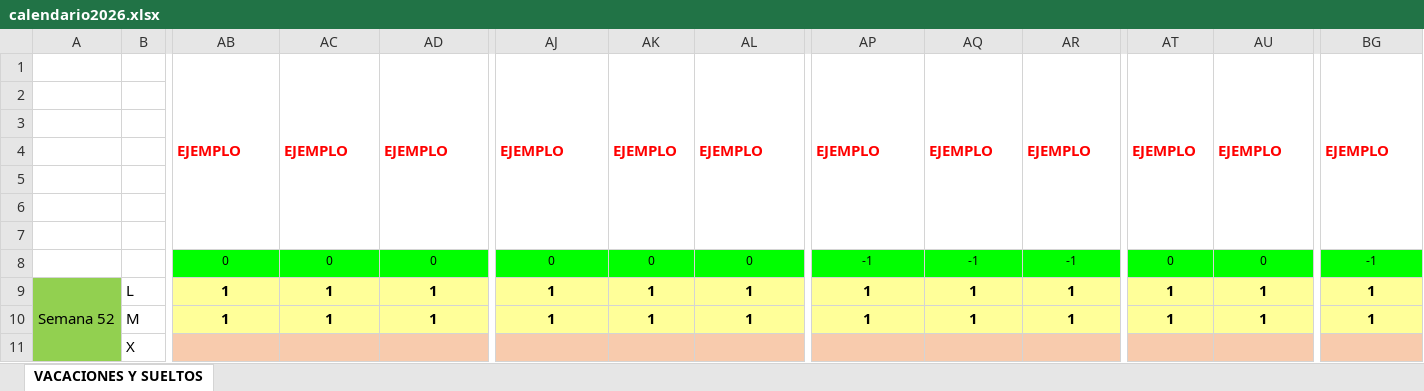
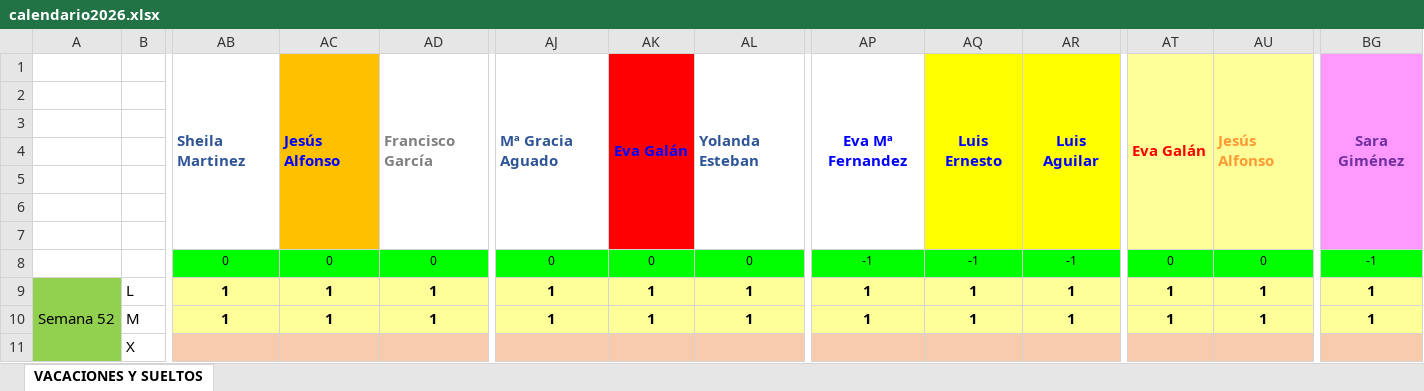
Before and after one commit to Dieote/JavaScript, an Excel workbook: docs/assets/calendario2026.xlsx, sheet VACACIONES Y SUELTOS, drawn as a sheet; only a part is shown, gaps mark what is left out; values as stored, in another font and other column widths than the file's, no borders; conditional formats not drawn; removed rows and columns are numbered as before the commit, all else as after; rows hold the shown columns only; the diff names each change by its address in the sheet, - before the commit and + after, or states it on an @@ line.

```diff
--- a/docs/assets/calendario2026.xlsx (sheet VACACIONES Y SUELTOS)
+++ b/docs/assets/calendario2026.xlsx (sheet VACACIONES Y SUELTOS)
-row 1:  |  | EJEMPLO | EJEMPLO | EJEMPLO | EJEMPLO | EJEMPLO | EJEMPLO | EJEMPLO | EJEMPLO | EJEMPLO | EJEMPLO | EJEMPLO | EJEMPLO
+row 1:  |  | Sheila Martinez | Jesús Alfonso | Francisco García | Mª Gracia Aguado | Eva Galán | Yolanda Esteban | Eva Mª Fernandez | Luis Ernesto | Luis Aguilar | Eva Galán | Jesús Alfonso | Sara Giménez
-AC2:AC7 fill: none
+AC2:AC7 fill: #FFC000
-AK2:AK7 fill: none
+AK2:AK7 fill: #FF0000
-AQ2:AR7 fill: none
+AQ2:AR7 fill: #FFFF00
-AT2:AU7 fill: none
+AT2:AU7 fill: #FFFF99
-BG2:BG7 fill: none
+BG2:BG7 fill: #FF99FF
```
Also changed, not shown: 1 other file.
